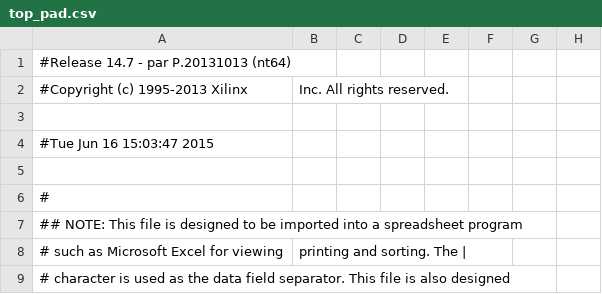
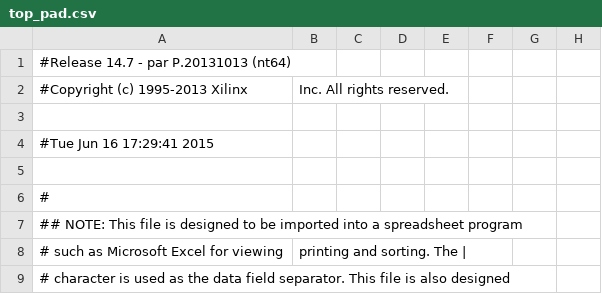
Before and after one commit to lin826/Sweetest-Nightmare, a CSV file: top_pad.csv, drawn as a sheet; only a part is shown; the diff names each change by its address in the sheet, - before the commit and + after, or states it on an @@ line.

```diff
--- a/top_pad.csv
+++ b/top_pad.csv
-A4: #Tue Jun 16 15:03:47 2015
+A4: #Tue Jun 16 17:29:41 2015
```
Also changed, not shown: 41 other files.
